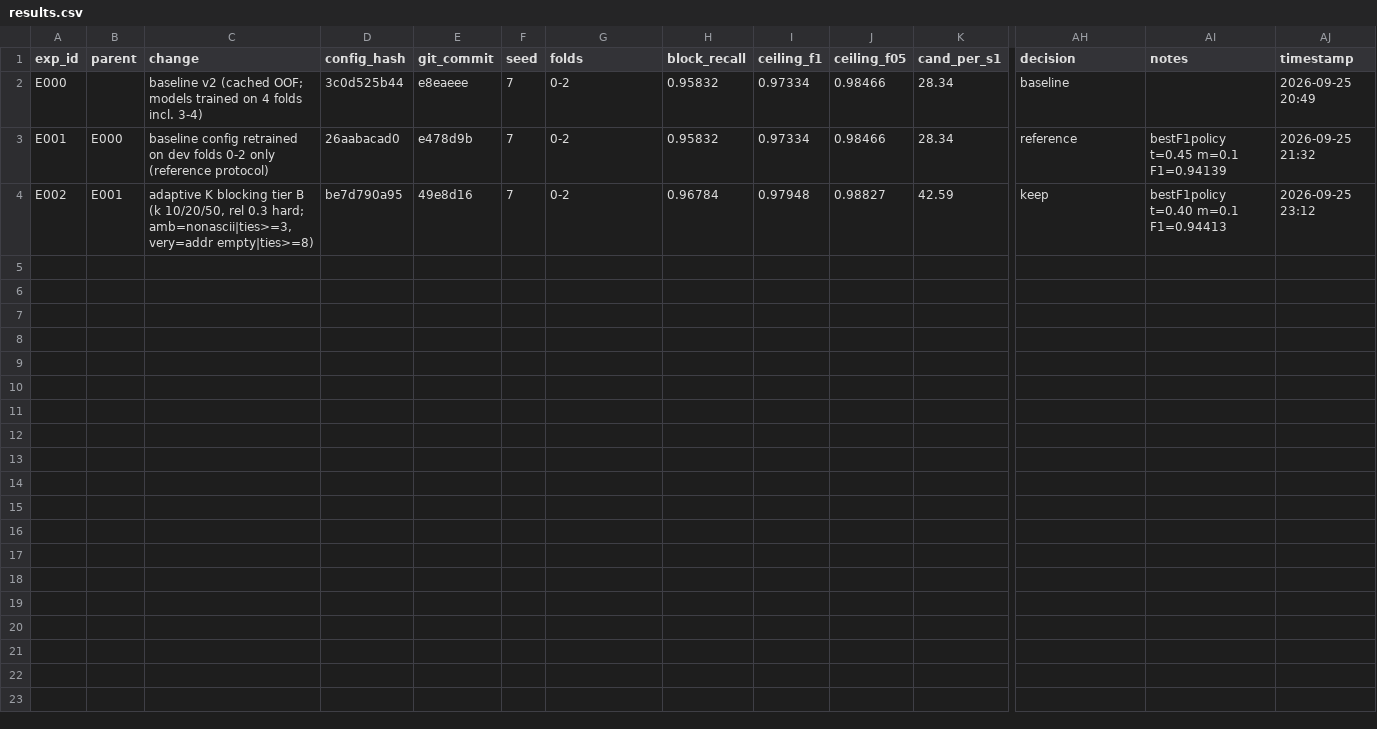
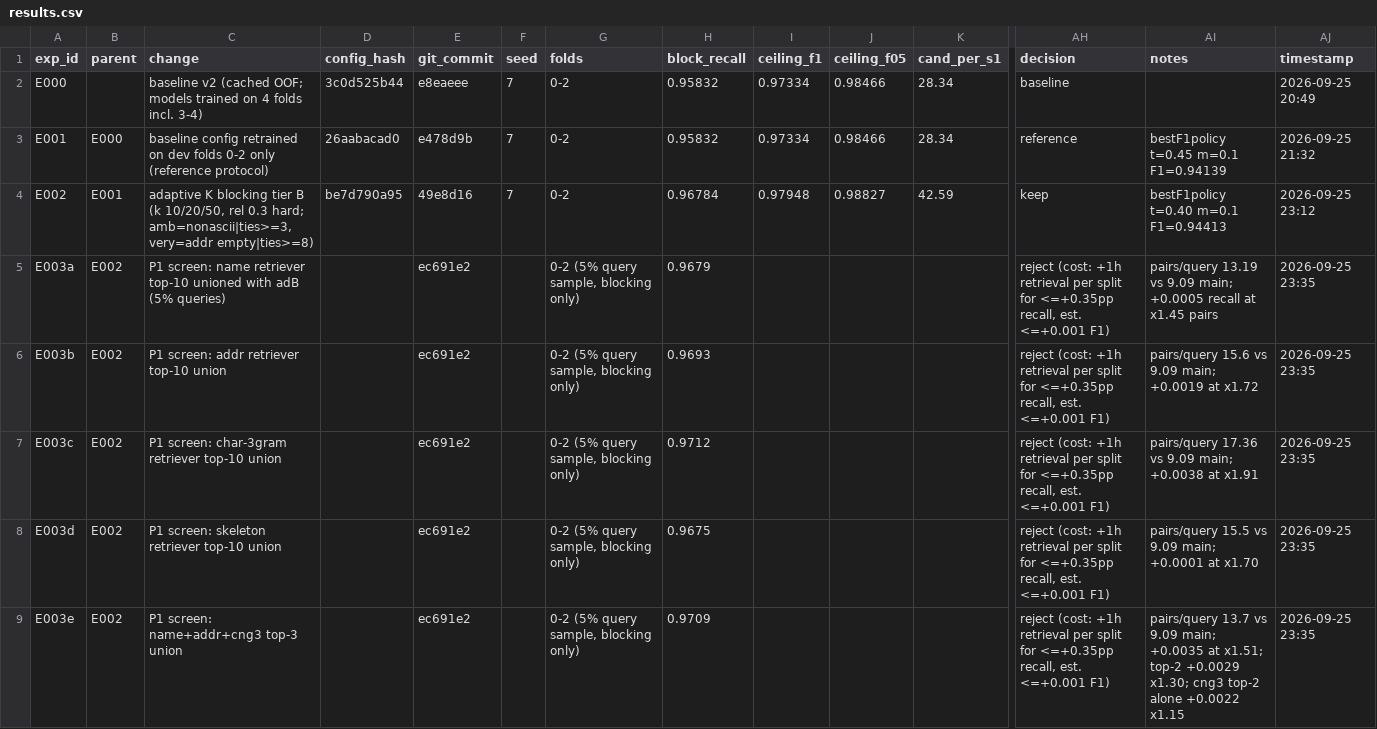
Before and after one commit to Gautam0211/Amazon_ML_Challenge, a CSV file: experiments/results.csv, drawn as a sheet; only a part is shown, gaps mark what is left out; rows hold the shown columns only; the diff names each change by its address in the sheet, - before the commit and + after, or states it on an @@ line.

Commit message:
exp: E003 multi-retriever blocking screen (rejected on cost/benefit)

```diff
--- a/experiments/results.csv
+++ b/experiments/results.csv
+row 5: E003a | E002 | P1 screen: name retriever top-10 unioned with adB (5% queries) |  | ec691e2 |  | 0-2 (5% query sample, blocking only) | 0.9679 |  |  |  | reject (cost: +1h retrieval per split for <=+0.35pp recall, est. <=+0.001 F1) | pairs/query 13.19 vs 9.09 main; +0.0005 recall at x1.45 pairs | 2026-09-25 23:35
+row 6: E003b | E002 | P1 screen: addr retriever top-10 union |  | ec691e2 |  | 0-2 (5% query sample, blocking only) | 0.9693 |  |  |  | reject (cost: +1h retrieval per split for <=+0.35pp recall, est. <=+0.001 F1) | pairs/query 15.6 vs 9.09 main; +0.0019 at x1.72 | 2026-09-25 23:35
+row 7: E003c | E002 | P1 screen: char-3gram retriever top-10 union |  | ec691e2 |  | 0-2 (5% query sample, blocking only) | 0.9712 |  |  |  | reject (cost: +1h retrieval per split for <=+0.35pp recall, est. <=+0.001 F1) | pairs/query 17.36 vs 9.09 main; +0.0038 at x1.91 | 2026-09-25 23:35
+row 8: E003d | E002 | P1 screen: skeleton retriever top-10 union |  | ec691e2 |  | 0-2 (5% query sample, blocking only) | 0.9675 |  |  |  | reject (cost: +1h retrieval per split for <=+0.35pp recall, est. <=+0.001 F1) | pairs/query 15.5 vs 9.09 main; +0.0001 at x1.70 | 2026-09-25 23:35
+row 9: E003e | E002 | P1 screen: name+addr+cng3 top-3 union |  | ec691e2 |  | 0-2 (5% query sample, blocking only) | 0.9709 |  |  |  | reject (cost: +1h retrieval per split for <=+0.35pp recall, est. <=+0.001 F1) | pairs/query 13.7 vs 9.09 main; +0.0035 at x1.51; top-2 +0.0029 x1.30; cng3 top-2 alone +0.0022 x1.15 | 2026-09-25 23:35
```
Also changed, not shown: 3 other files.
